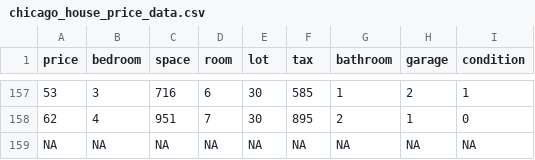
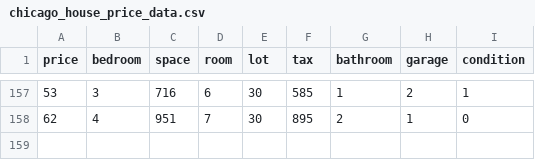
Before and after one commit to janascher/engenharia-de-dados, a CSV file: Aula_11/data/raw/chicago_house_price_data.csv, drawn as a sheet; only a part is shown, gaps mark what is left out; the diff names each change by its address in the sheet, - before the commit and + after, or states it on an @@ line.

```diff
--- a/Aula_11/data/raw/chicago_house_price_data.csv
+++ b/Aula_11/data/raw/chicago_house_price_data.csv
-row 159: NA | NA | NA | NA | NA | NA | NA | NA | NA
```
Also changed, not shown: Aula_11/data/raw/chicago_built_data.csv, 14 other files.
